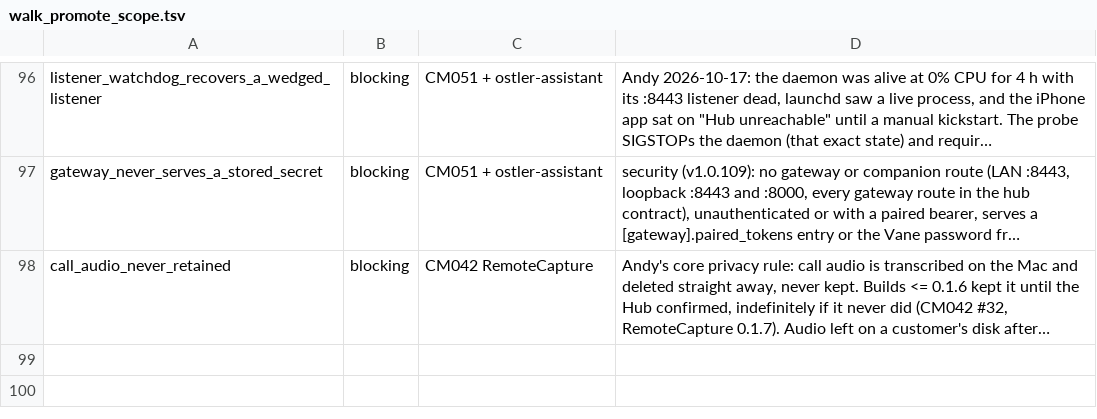
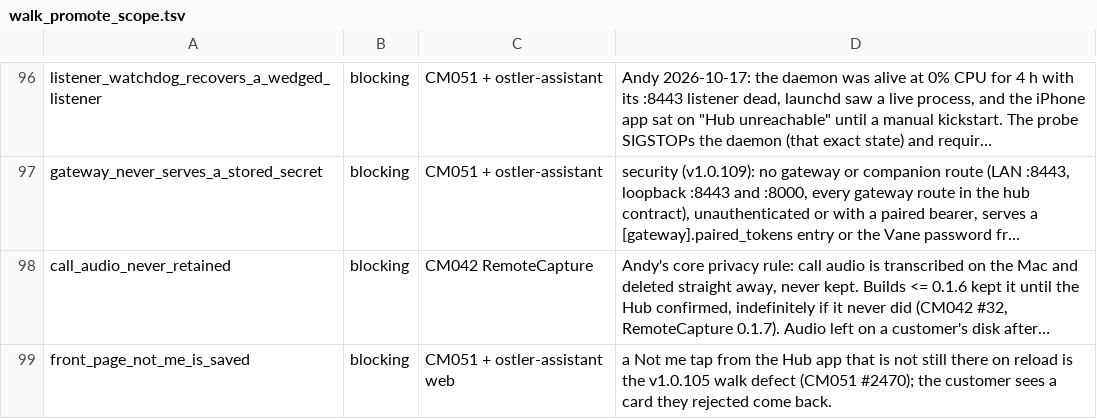
Before and after one commit to andygmassey/CM051-Home-Hub-Installer, a TSV file: scripts/walk_promote_scope.tsv, drawn as a sheet; only a part is shown, gaps mark what is left out; long unchanged cells end in …; the diff names each change by its address in the sheet, - before the commit and + after, or states it on an @@ line.

```diff
--- a/scripts/walk_promote_scope.tsv
+++ b/scripts/walk_promote_scope.tsv
+row 99: front_page_not_me_is_saved | blocking | CM051 + ostler-assistant web | a Not me tap from the Hub app that is not still there on reload is the v1.0.105 walk defect (CM051 #2470); the customer sees a card they rejected come back.
```
Also changed, not shown: 7 other files.
